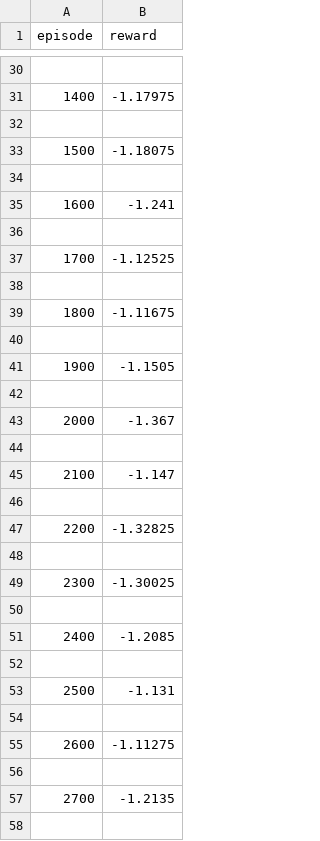
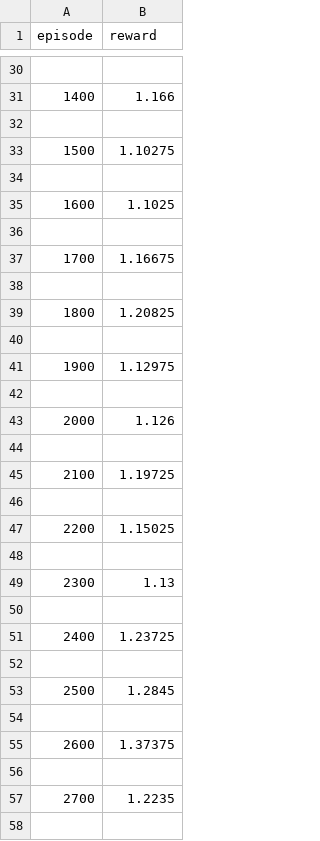
Before and after one commit to slifland/Texas_Hold_em_RL, a CSV file: experiments/holdem_random_result/performance.csv, drawn as a sheet; only a part is shown, gaps mark what is left out; the diff covers the shown part only.

```diff
--- a/experiments/holdem_random_result/performance.csv
+++ b/experiments/holdem_random_result/performance.csv
@@ -30,29 +30,29 @@ episode,reward
 
-1400,-1.17975
+1400,1.166
 
-1500,-1.18075
+1500,1.10275
 
-1600,-1.241
+1600,1.1025
 
-1700,-1.12525
+1700,1.16675
 
-1800,-1.11675
+1800,1.20825
 
-1900,-1.1505
+1900,1.12975
 
-2000,-1.367
+2000,1.126
 
-2100,-1.147
+2100,1.19725
 
-2200,-1.32825
+2200,1.15025
 
-2300,-1.30025
+2300,1.13
 
-2400,-1.2085
+2400,1.23725
 
-2500,-1.131
+2500,1.2845
 
-2600,-1.11275
+2600,1.37375
 
-2700,-1.2135
+2700,1.2235
 
```
Also changed, not shown: 36 edited cells elsewhere in this file, 4 other files.
